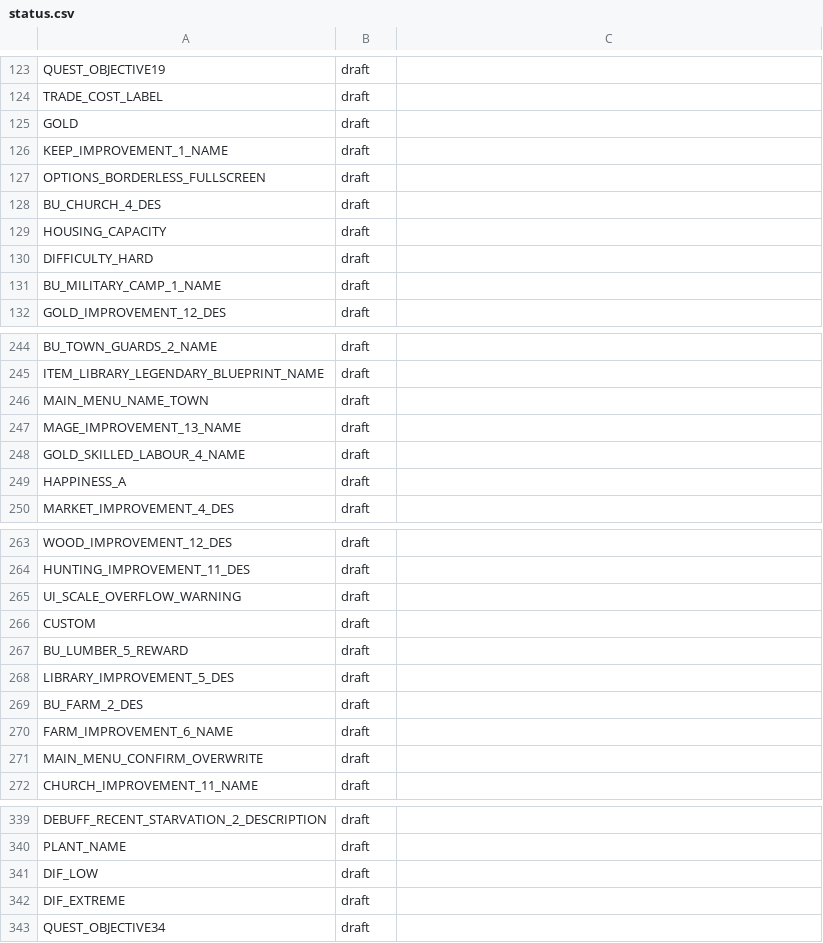
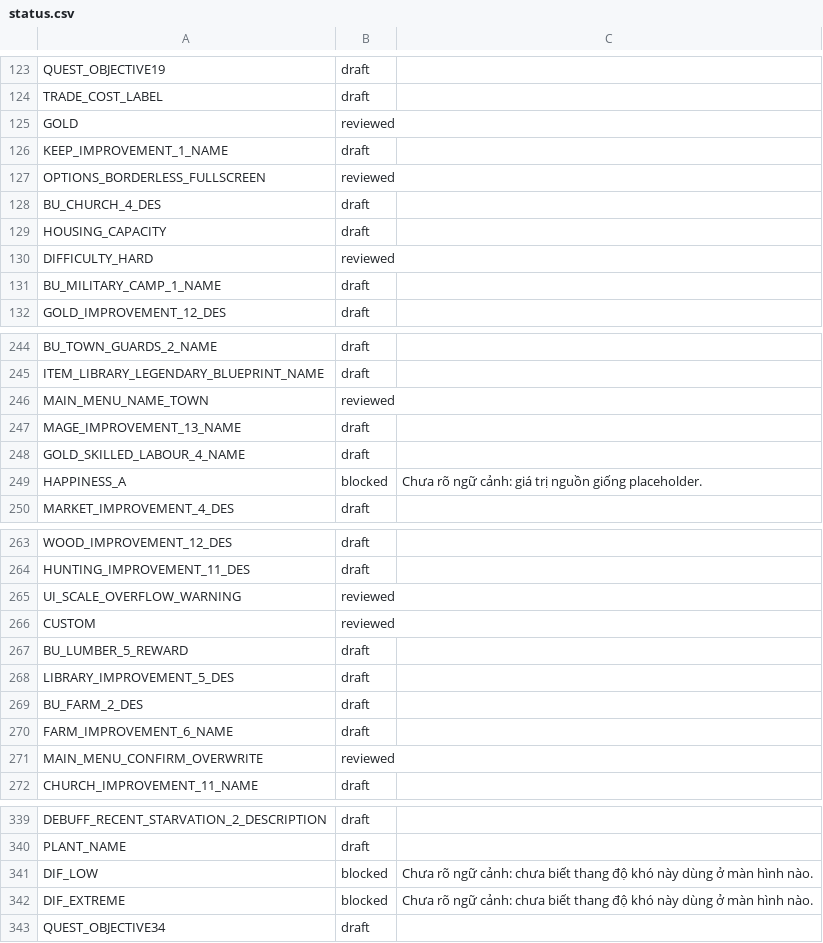
Before and after one commit to TimTini/hearth-and-hamlet-vietnamese, a CSV file: localization/status.csv, drawn as a sheet; only a part is shown, gaps mark what is left out; the diff covers the shown part only.

```diff
--- a/localization/status.csv
+++ b/localization/status.csv
@@ -124,8 +124,8 @@ QUEST_OBJECTIVE19,draft,
 TRADE_COST_LABEL,draft,
-GOLD,draft,
+GOLD,reviewed,
 KEEP_IMPROVEMENT_1_NAME,draft,
-OPTIONS_BORDERLESS_FULLSCREEN,draft,
+OPTIONS_BORDERLESS_FULLSCREEN,reviewed,
 BU_CHURCH_4_DES,draft,
 HOUSING_CAPACITY,draft,
-DIFFICULTY_HARD,draft,
+DIFFICULTY_HARD,reviewed,
 BU_MILITARY_CAMP_1_NAME,draft,
@@ -245,6 +245,6 @@ BU_TOWN_GUARDS_2_NAME,draft,
 ITEM_LIBRARY_LEGENDARY_BLUEPRINT_NAME,draft,
-MAIN_MENU_NAME_TOWN,draft,
+MAIN_MENU_NAME_TOWN,reviewed,
 MAGE_IMPROVEMENT_13_NAME,draft,
 GOLD_SKILLED_LABOUR_4_NAME,draft,
-HAPPINESS_A,draft,
+HAPPINESS_A,blocked,Chưa rõ ngữ cảnh: giá trị nguồn giống placeholder.
 MARKET_IMPROVEMENT_4_DES,draft,
@@ -264,4 +264,4 @@ WOOD_IMPROVEMENT_12_DES,draft,
 HUNTING_IMPROVEMENT_11_DES,draft,
-UI_SCALE_OVERFLOW_WARNING,draft,
-CUSTOM,draft,
+UI_SCALE_OVERFLOW_WARNING,reviewed,
+CUSTOM,reviewed,
 BU_LUMBER_5_REWARD,draft,
@@ -270,3 +270,3 @@ BU_FARM_2_DES,draft,
 FARM_IMPROVEMENT_6_NAME,draft,
-MAIN_MENU_CONFIRM_OVERWRITE,draft,
+MAIN_MENU_CONFIRM_OVERWRITE,reviewed,
 CHURCH_IMPROVEMENT_11_NAME,draft,
@@ -340,4 +340,4 @@ DEBUFF_RECENT_STARVATION_2_DESCRIPTION,draft,
 PLANT_NAME,draft,
-DIF_LOW,draft,
-DIF_EXTREME,draft,
+DIF_LOW,blocked,Chưa rõ ngữ cảnh: chưa biết thang độ khó này dùng ở màn hình nào.
+DIF_EXTREME,blocked,Chưa rõ ngữ cảnh: chưa biết thang độ khó này dùng ở màn hình nào.
 QUEST_OBJECTIVE34,draft,
```
Also changed, not shown: 112 edited cells elsewhere in this file, localization/translations.vi.csv, 5 other files.
